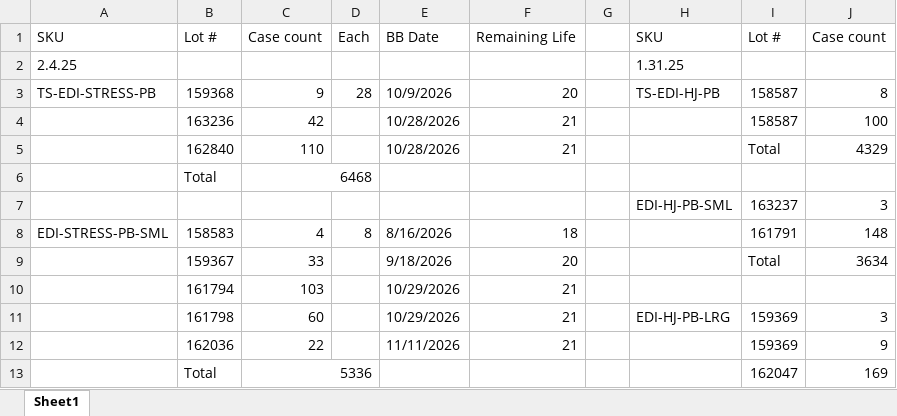
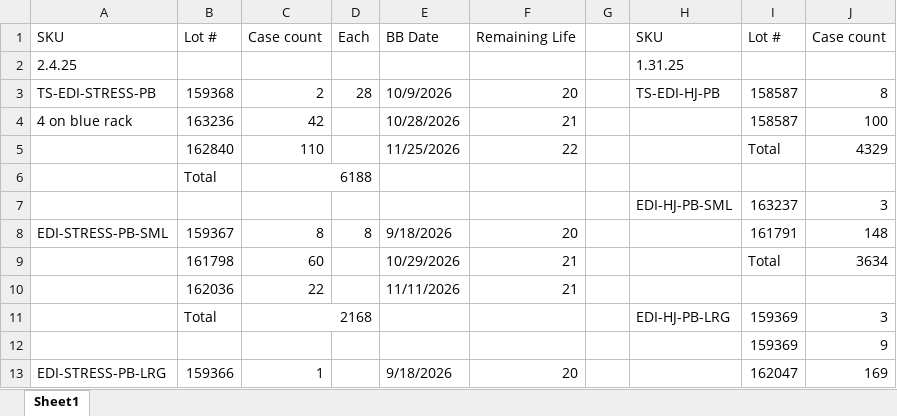
Before and after one commit to Gabsesq/RetailWork, an Excel workbook: LotCode.xlsx, sheet Sheet1, drawn as a sheet; only a part is shown; values as stored, in another font and other column widths than the file's, no cell formats; removed rows and columns are numbered as before the commit, all else as after; the diff covers the shown part only; the diff names each change by its address in the sheet, - before the commit and + after, or states it on an @@ line.

Commit message:
Update lot codes - 2025-02-04 10:36:42

```diff
--- a/LotCode.xlsx (sheet Sheet1)
+++ b/LotCode.xlsx (sheet Sheet1)
-C3: 9
+C3: 2
-A4: (empty)
+A4: 4 on blue rack
-E5: 10/28/2026
+E5: 11/25/2026
-F5: 21
+F5: 22
-C6: 6468
+C6: 6188
-B8: 158583
+B8: 159367
-C8: 4
+C8: 8
-E8: 8/16/2026
+E8: 9/18/2026
-F8: 18
+F8: 20
-B9: 159367
+B9: 161798
-C9: 33
+C9: 60
-E9: 9/18/2026
+E9: 10/29/2026
-F9: 20
+F9: 21
-B10: 161794
+B10: 162036
-C10: 103
+C10: 22
-E10: 10/29/2026
+E10: 11/11/2026
-B11: 161798
+B11: Total
-C11: 60
+C11: 2168
+C11:D11 merged
-E11: 10/29/2026
+E11: (empty)
-F11:F12: 21
+F11:F12: (empty)
-B12: 162036
+B12: (empty)
-C12: 22
+C12: (empty)
-E12: 11/11/2026
+E12: (empty)
-A13: (empty)
+A13: EDI-STRESS-PB-LRG
-B13: Total
+B13: 159366
-C13: 5336
+C13: 1
-C13:D13 merged
-E13: (empty)
+E13: 9/18/2026
-F13: (empty)
+F13: 20
```
Also changed, not shown: 5 added rows, 8 removed rows, 141 edited cells and merged cells elsewhere in this sheet, cell formats, formulas that keep their value.
